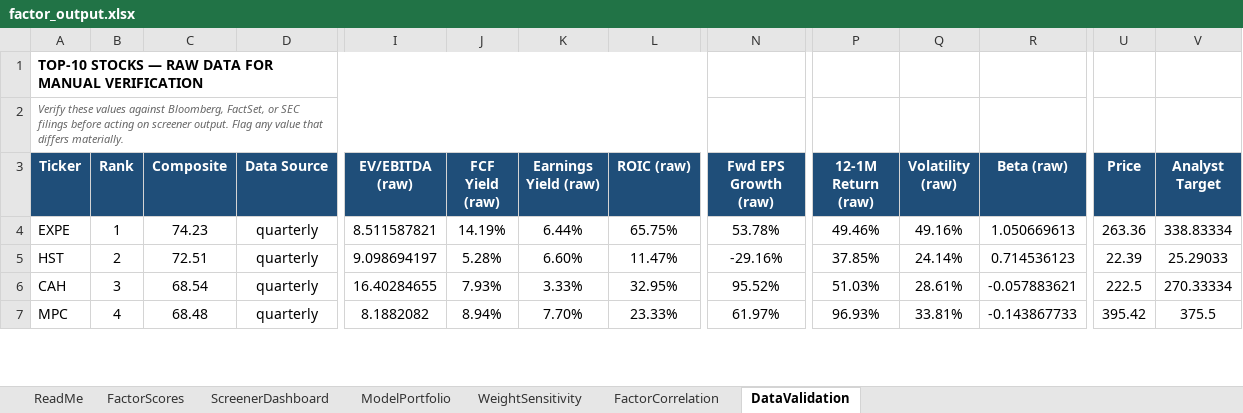
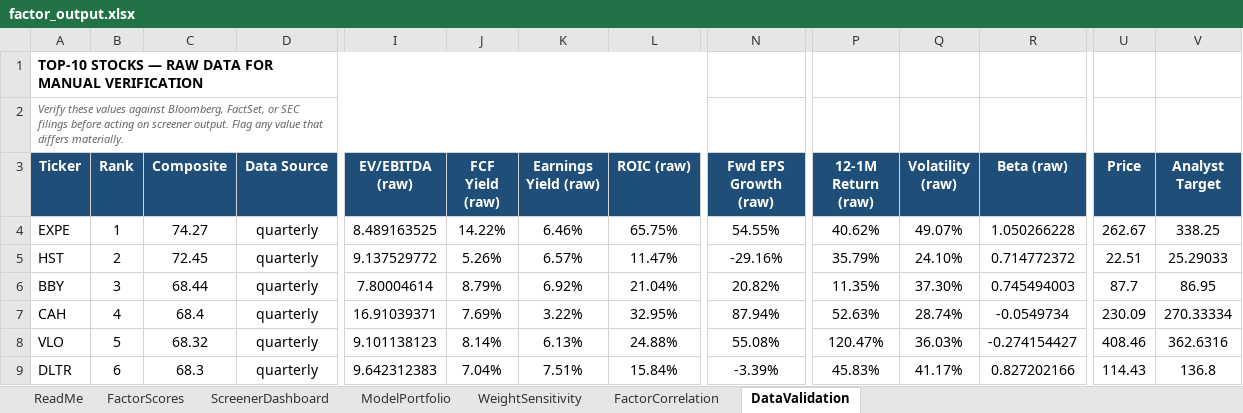
Before and after one commit to CalebSmit/screener-dashboard, an Excel workbook: factor_output.xlsx, sheet DataValidation, drawn as a sheet; only a part is shown, gaps mark what is left out; values as stored, in another font and other column widths than the file's, no borders; removed rows and columns are numbered as before the commit, all else as after; rows hold the shown columns only; the diff covers the shown part only; the diff names each change by its address in the sheet, - before the commit and + after, or states it on an @@ line.

Commit message:
data: screener run 2026-10-02 - 502 scored, top: EXPE HST BBY CAH VLO

```diff
--- a/factor_output.xlsx (sheet DataValidation)
+++ b/factor_output.xlsx (sheet DataValidation)
-C4 (Composite): 74.23
+C4 (Composite): 74.27
-I4 (EV/EBITDA (raw)): 8.511587821
+I4 (EV/EBITDA (raw)): 8.489163525
-J4 (FCF Yield (raw)): 14.19%
+J4 (FCF Yield (raw)): 14.22%
-K4 (Earnings Yield (raw)): 6.44%
+K4 (Earnings Yield (raw)): 6.46%
-N4 (Fwd EPS Growth (raw)): 53.78%
+N4 (Fwd EPS Growth (raw)): 54.55%
-P4 (12-1M Return (raw)): 49.46%
+P4 (12-1M Return (raw)): 40.62%
-Q4 (Volatility (raw)): 49.16%
+Q4 (Volatility (raw)): 49.07%
-R4 (Beta (raw)): 1.050669613
+R4 (Beta (raw)): 1.050266228
-U4 (Price): 263.36
+U4 (Price): 262.67
-V4 (Analyst Target): 338.83334
+V4 (Analyst Target): 338.25
-C5 (Composite): 72.51
+C5 (Composite): 72.45
-I5 (EV/EBITDA (raw)): 9.098694197
+I5 (EV/EBITDA (raw)): 9.137529772
-J5 (FCF Yield (raw)): 5.28%
+J5 (FCF Yield (raw)): 5.26%
-K5 (Earnings Yield (raw)): 6.60%
+K5 (Earnings Yield (raw)): 6.57%
-P5 (12-1M Return (raw)): 37.85%
+P5 (12-1M Return (raw)): 35.79%
-Q5 (Volatility (raw)): 24.14%
+Q5 (Volatility (raw)): 24.10%
-R5 (Beta (raw)): 0.714536123
+R5 (Beta (raw)): 0.714772372
-U5 (Price): 22.39
+U5 (Price): 22.51
+row 6: BBY | 3 | 68.44 | quarterly | 7.80004614 | 8.79% | 6.92% | 21.04% | 20.82% | 11.35% | 37.30% | 0.745494003 | 87.7 | 86.95
-B7 (Rank): 3
+B7 (Rank): 4
-C7 (Composite): 68.54
+C7 (Composite): 68.4
-I7 (EV/EBITDA (raw)): 16.40284655
+I7 (EV/EBITDA (raw)): 16.91039371
-J7 (FCF Yield (raw)): 7.93%
+J7 (FCF Yield (raw)): 7.69%
-K7 (Earnings Yield (raw)): 3.33%
+K7 (Earnings Yield (raw)): 3.22%
-N7 (Fwd EPS Growth (raw)): 95.52%
+N7 (Fwd EPS Growth (raw)): 87.94%
-P7 (12-1M Return (raw)): 51.03%
+P7 (12-1M Return (raw)): 52.63%
-Q7 (Volatility (raw)): 28.61%
+Q7 (Volatility (raw)): 28.74%
-R7 (Beta (raw)): -0.057883621
+R7 (Beta (raw)): -0.0549734
-U7 (Price): 222.5
+U7 (Price): 230.09
-row 7: MPC | 4 | 68.48 | quarterly | 8.1882082 | 8.94% | 7.70% | 23.33% | 61.97% | 96.93% | 33.81% | -0.143867733 | 395.42 | 375.5
+row 8: VLO | 5 | 68.32 | quarterly | 9.101138123 | 8.14% | 6.13% | 24.88% | 55.08% | 120.47% | 36.03% | -0.274154427 | 408.46 | 362.6316
+row 9: DLTR | 6 | 68.3 | quarterly | 9.642312383 | 7.04% | 7.51% | 15.84% | -3.39% | 45.83% | 41.17% | 0.827202166 | 114.43 | 136.8
```
Also changed, not shown: 3 added rows, 4 removed rows and 45 edited cells elsewhere in this sheet, sheet FactorScores, sheet FactorCorrelation, sheet ScreenerDashboard, sheet ModelPortfolio, sheet WeightSensitivity, 12 other files.
